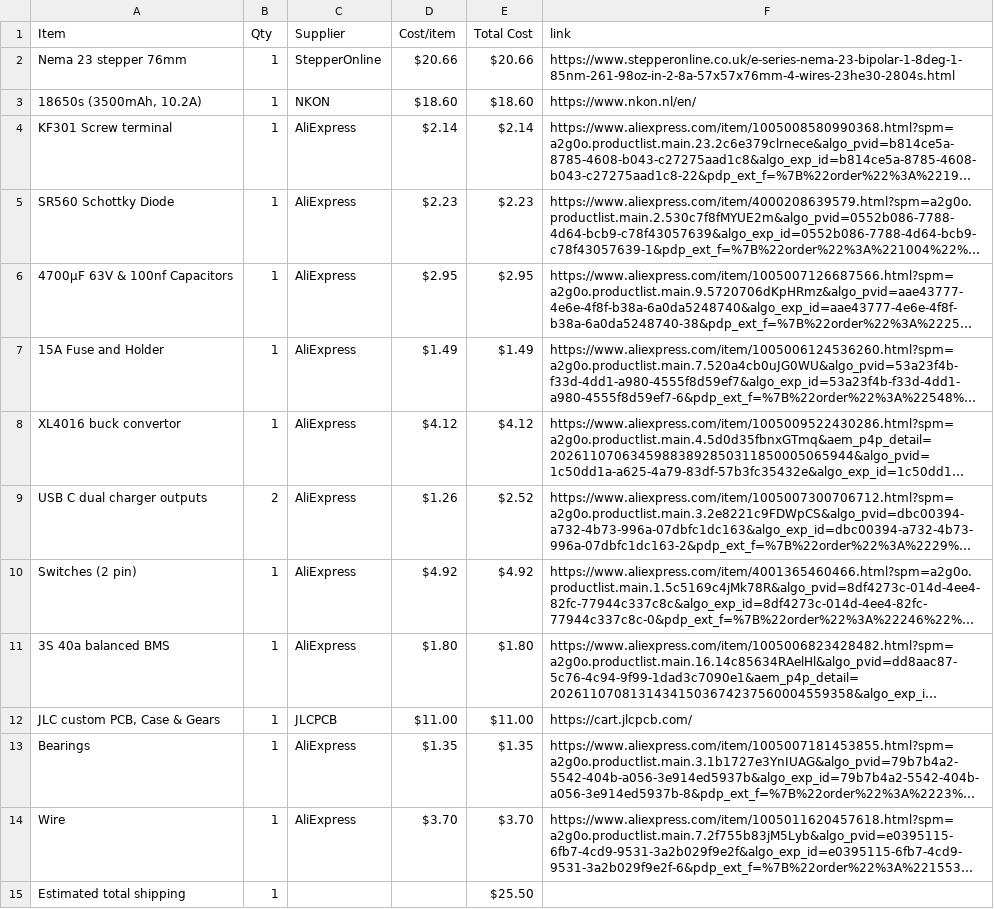
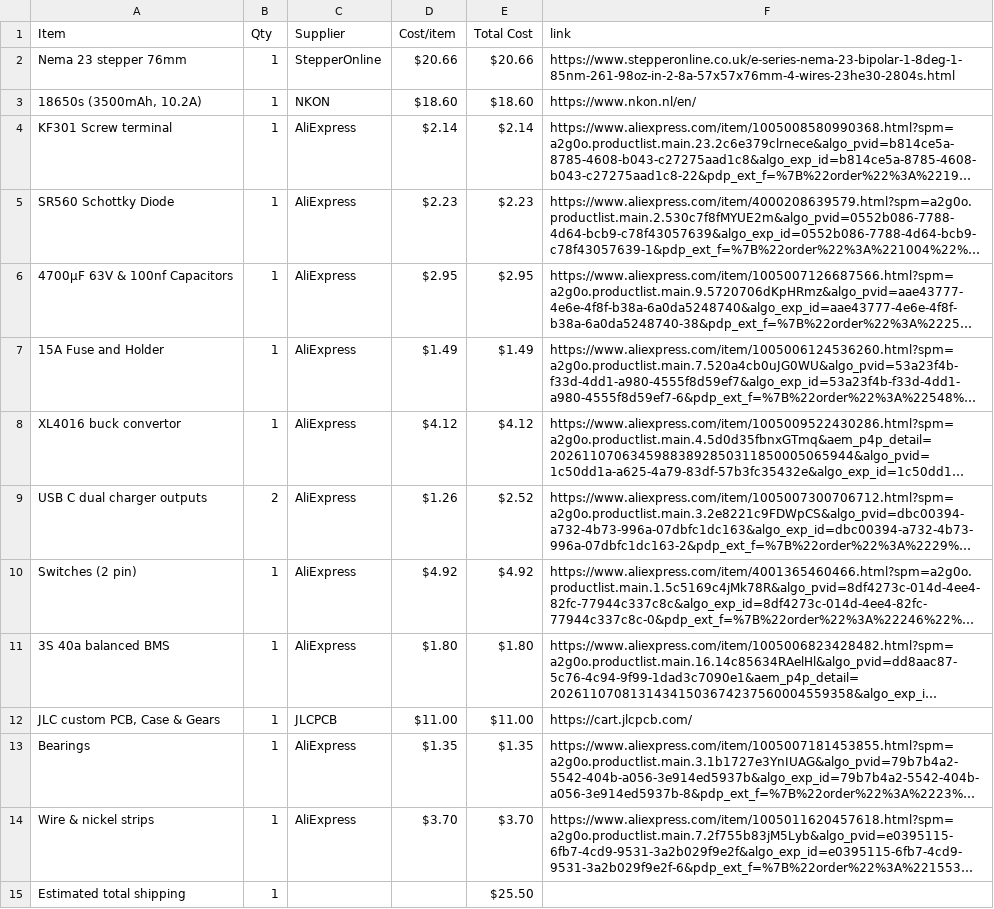
Before and after one commit to BumbleBee1010/PowerGen, a CSV file: BOM.csv, drawn as a sheet; long unchanged cells end in …; the diff names each change by its address in the sheet, - before the commit and + after, or states it on an @@ line.

Commit message:
Sync Power Gen from Half Life

```diff
--- a/BOM.csv
+++ b/BOM.csv
-A14 (Item): Wire
+A14 (Item): Wire & nickel strips
```
